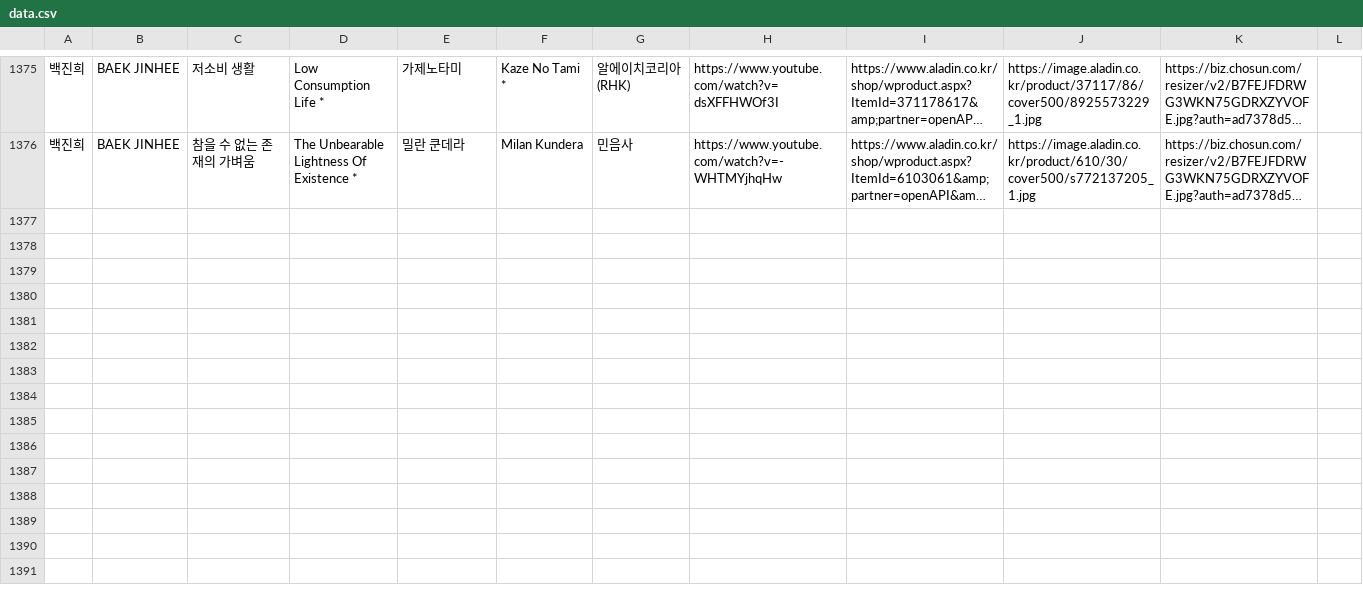
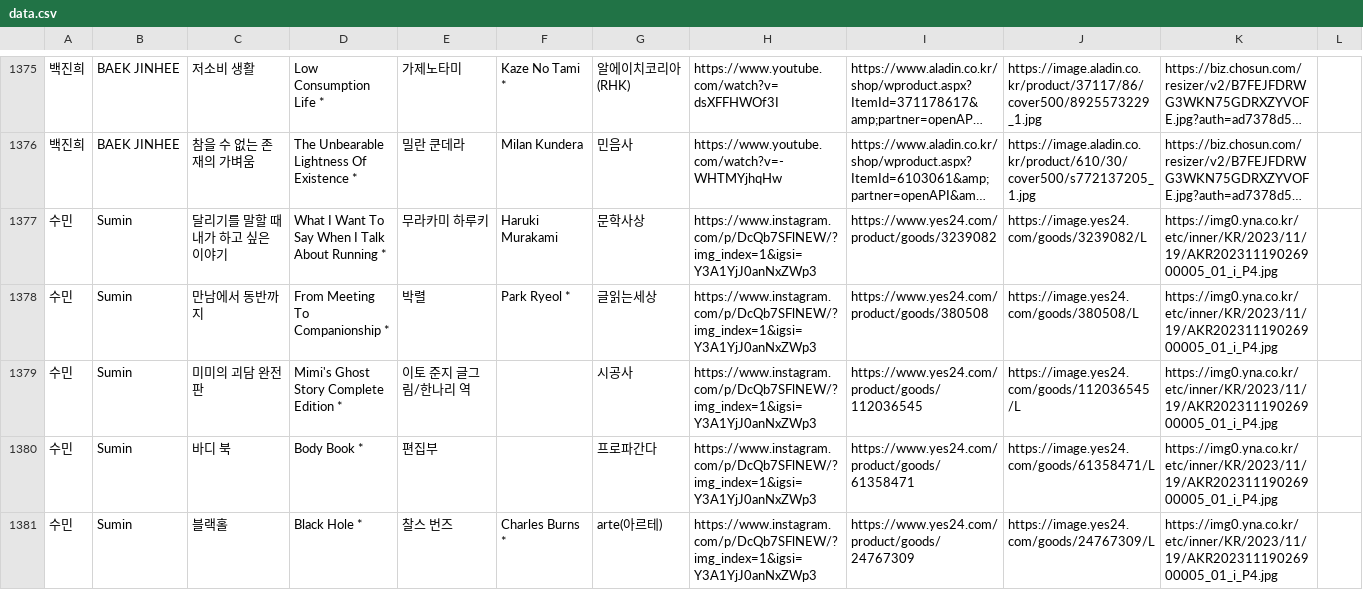
Before and after one commit to hwiruruk/favoread, a CSV file: data.csv, drawn as a sheet; only a part is shown, gaps mark what is left out; long unchanged cells end in …; the diff covers the shown part only; the diff names each change by its address in the sheet, - before the commit and + after, or states it on an @@ line.

Commit message:
편집기에서 데이터 업데이트 (2026-09-14 04:07)

```diff
--- a/data.csv
+++ b/data.csv
+row 1377: 수민 | Sumin | 달리기를 말할 때 내가 하고 싶은 이야기 | What I Want To Say When I Talk About Running * | 무라카미 하루키 | Haruki Murakami | 문학사상 | https://www.instagram.com/p/DcQb7SFlNEW/?img_index=1&igsi=Y3A1YjJ0anNxZWp3 | https://www.yes24.com/product/goods/3239082 | https://image.yes24.com/goods/3239082/L | https://img0.yna.co.kr/etc/inner/KR/2023/11/19/AKR20231119026900005_01_i_P4.jpg
+row 1378: 수민 | Sumin | 만남에서 동반까지 | From Meeting To Companionship * | 박렬 | Park Ryeol * | 글읽는세상 | https://www.instagram.com/p/DcQb7SFlNEW/?img_index=1&igsi=Y3A1YjJ0anNxZWp3 | https://www.yes24.com/product/goods/380508 | https://image.yes24.com/goods/380508/L | https://img0.yna.co.kr/etc/inner/KR/2023/11/19/AKR20231119026900005_01_i_P4.jpg
+row 1379: 수민 | Sumin | 미미의 괴담 완전판 | Mimi's Ghost Story Complete Edition * | 이토 준지 글그림/한나리 역 |  | 시공사 | https://www.instagram.com/p/DcQb7SFlNEW/?img_index=1&igsi=Y3A1YjJ0anNxZWp3 | https://www.yes24.com/product/goods/112036545 | https://image.yes24.com/goods/112036545/L | https://img0.yna.co.kr/etc/inner/KR/2023/11/19/AKR20231119026900005_01_i_P4.jpg
+row 1380: 수민 | Sumin | 바디 북 | Body Book * | 편집부 |  | 프로파간다 | https://www.instagram.com/p/DcQb7SFlNEW/?img_index=1&igsi=Y3A1YjJ0anNxZWp3 | https://www.yes24.com/product/goods/61358471 | https://image.yes24.com/goods/61358471/L | https://img0.yna.co.kr/etc/inner/KR/2023/11/19/AKR20231119026900005_01_i_P4.jpg
+row 1381: 수민 | Sumin | 블랙홀 | Black Hole * | 찰스 번즈 | Charles Burns * | arte(아르테) | https://www.instagram.com/p/DcQb7SFlNEW/?img_index=1&igsi=Y3A1YjJ0anNxZWp3 | https://www.yes24.com/product/goods/24767309 | https://image.yes24.com/goods/24767309/L | https://img0.yna.co.kr/etc/inner/KR/2023/11/19/AKR20231119026900005_01_i_P4.jpg
```
Also changed, not shown: 5 added rows elsewhere in this file.
